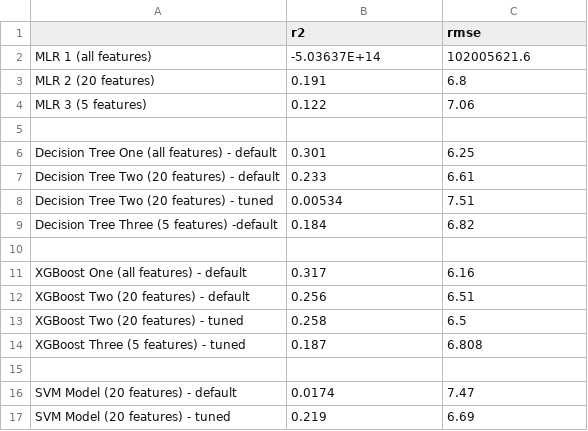
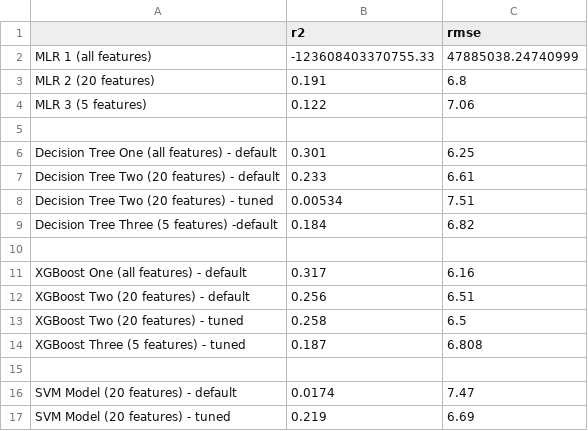
Before and after one commit to mark-kaplan-0/DAV-5400-data, a CSV file: summary_data_final.csv, drawn as a sheet.

Commit message:
Update summary_data_final.csv

```diff
--- a/summary_data_final.csv
+++ b/summary_data_final.csv
@@ -1,3 +1,3 @@
 ,r2,rmse
-MLR 1 (all features),-5.03637E+14,102005621.6
+MLR 1 (all features),-123608403370755.33,47885038.24740999
 MLR 2 (20 features),0.191,6.8
```
